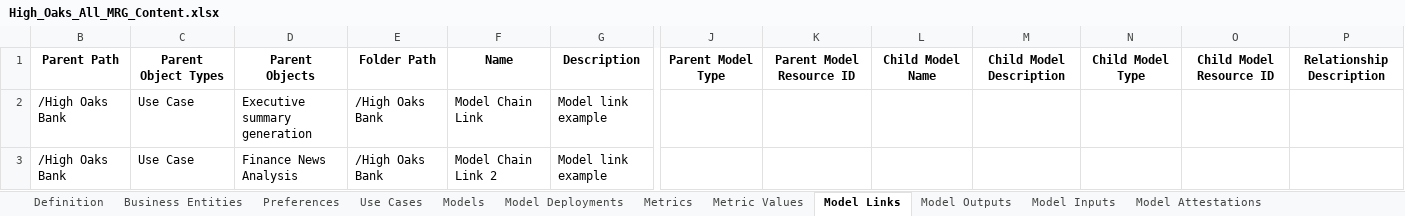
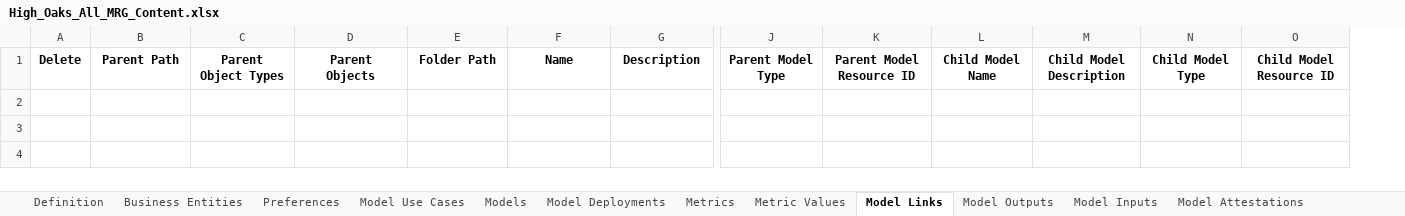
Before and after one commit to CloudPak-Outcomes/Outcomes-Projects, an Excel workbook: watsonx-governance-l4/openpages-sample-files/High_Oaks_All_MRG_Content.xlsx, sheet Model Links, drawn as a sheet; only a part is shown, gaps mark what is left out; values as stored, in another font and other column widths than the file's, no borders; removed rows and columns are numbered as before the commit, all else as after; rows hold the shown columns only; the diff names each change by its address in the sheet, - before the commit and + after, or states it on an @@ line.

```diff
--- a/watsonx-governance-l4/openpages-sample-files/High_Oaks_All_MRG_Content.xlsx (sheet Model Links)
+++ b/watsonx-governance-l4/openpages-sample-files/High_Oaks_All_MRG_Content.xlsx (sheet Model Links)
-sheet tab: Use Cases
+sheet tab: Model Use Cases
@@ column A unhidden, row 1: Delete @@
-column P, row 1: Relationship Description
-row 2: /High Oaks Bank | Use Case | Executive summary generation | /High Oaks Bank | Model Chain Link | Model link example
-row 3: /High Oaks Bank | Use Case | Finance News Analysis | /High Oaks Bank | Model Chain Link 2 | Model link example
```
Also changed, not shown: sheet Models, sheet Metric Values, sheet Metrics, sheet Model Use Cases, sheet Change Requests, sheet Reviews, 10 more sheets.
